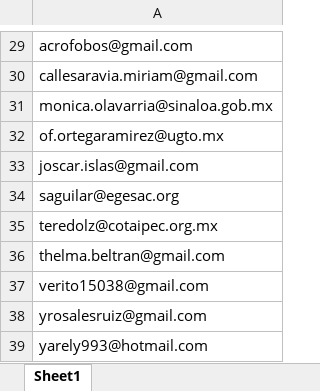
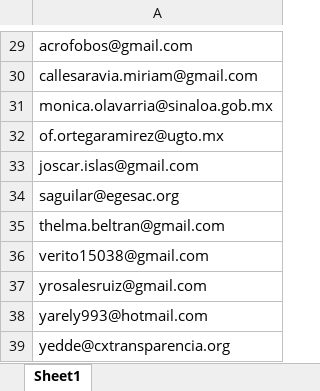
Before and after one commit to GobiernoFacil/agentes-v2, an Excel workbook: csv/selected_aspirants.xlsx, sheet Sheet1, drawn as a sheet; only a part is shown, gaps mark what is left out; the shorter side is filled out with more unchanged rows; values as stored, in another font and other column widths than the file's, no borders; the diff names each change by its address in the sheet, - before the commit and + after, or states it on an @@ line.

```diff
--- a/csv/selected_aspirants.xlsx (sheet Sheet1)
+++ b/csv/selected_aspirants.xlsx (sheet Sheet1)
-row 35: teredolz@cotaipec.org.mx
```
Also changed, not shown: 2 other files.
